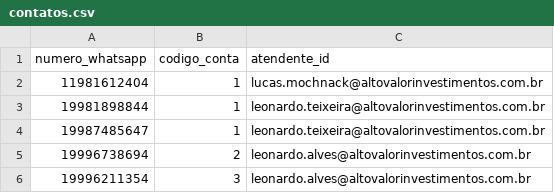
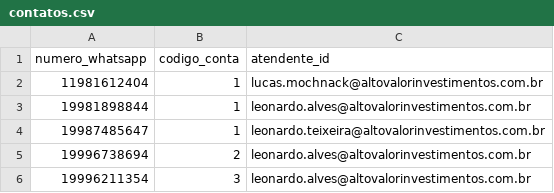
Before and after one commit to leonardotteixeira/Zenvia-Roteador-Monday, a CSV file: contatos.csv, drawn as a sheet.

Commit message:
atualiza contatos

```diff
--- a/contatos.csv
+++ b/contatos.csv
@@ -2,3 +2,3 @@ numero_whatsapp,codigo_conta,atendente_id
 11981612404,1,lucas.mochnack@altovalorinvestimentos.com.br
-19981898844,1,leonardo.teixeira@altovalorinvestimentos.com.br
+19981898844,1,leonardo.alves@altovalorinvestimentos.com.br
 19987485647,1,leonardo.teixeira@altovalorinvestimentos.com.br
```
